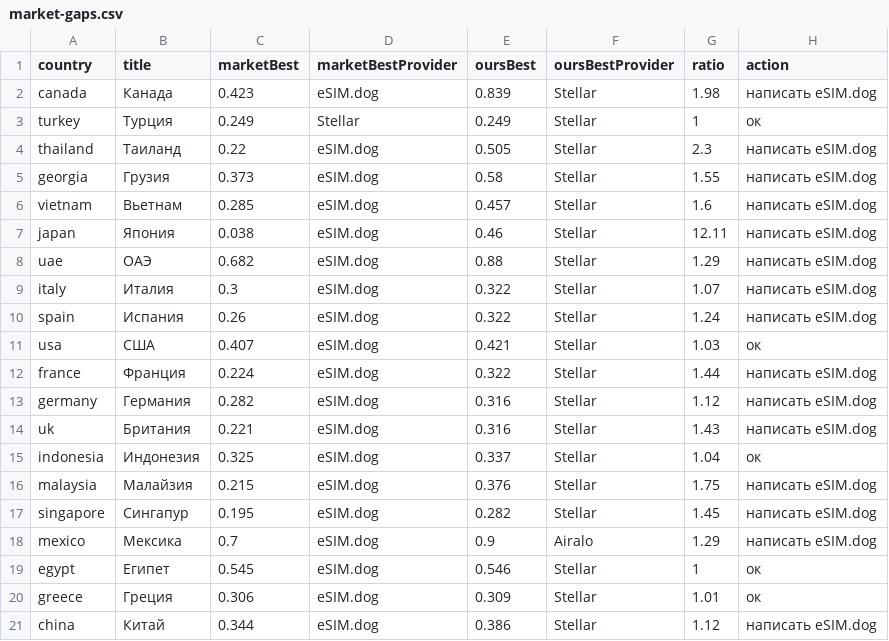
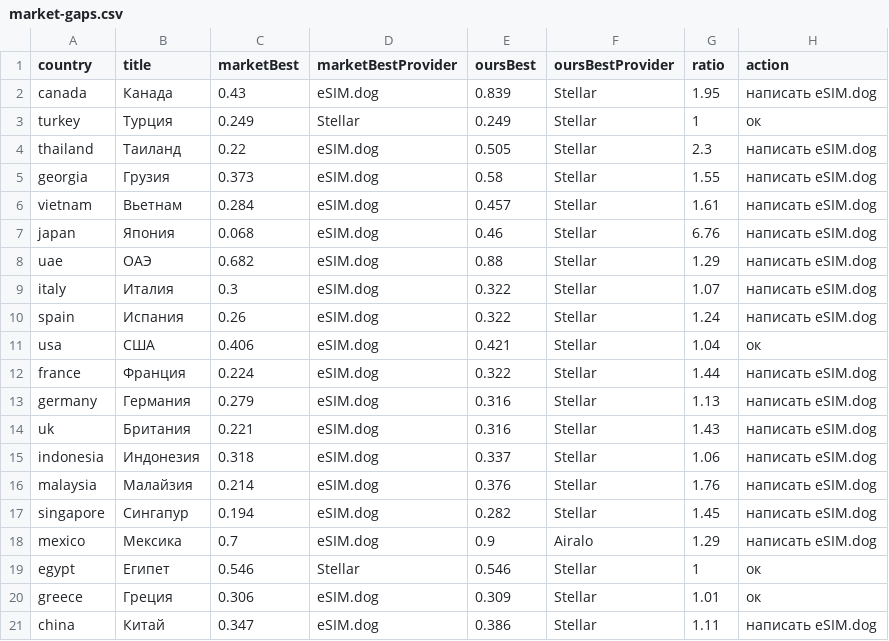
Before and after one commit to s11158/esim, a CSV file: data/market-gaps.csv, drawn as a sheet.

```diff
--- a/data/market-gaps.csv
+++ b/data/market-gaps.csv
@@ -1,3 +1,3 @@
 country,title,marketBest,marketBestProvider,oursBest,oursBestProvider,ratio,action
-"canada","Канада","0.423","eSIM.dog","0.839","Stellar","1.98","написать eSIM.dog"
+"canada","Канада","0.43","eSIM.dog","0.839","Stellar","1.95","написать eSIM.dog"
 "turkey","Турция","0.249","Stellar","0.249","Stellar","1","ок"
@@ -5,4 +5,4 @@ country,title,marketBest,marketBestProvider,oursBest,oursBestProvider,ratio,acti
 "georgia","Грузия","0.373","eSIM.dog","0.58","Stellar","1.55","написать eSIM.dog"
-"vietnam","Вьетнам","0.285","eSIM.dog","0.457","Stellar","1.6","написать eSIM.dog"
-"japan","Япония","0.038","eSIM.dog","0.46","Stellar","12.11","написать eSIM.dog"
+"vietnam","Вьетнам","0.284","eSIM.dog","0.457","Stellar","1.61","написать eSIM.dog"
+"japan","Япония","0.068","eSIM.dog","0.46","Stellar","6.76","написать eSIM.dog"
 "uae","ОАЭ","0.682","eSIM.dog","0.88","Stellar","1.29","написать eSIM.dog"
@@ -10,12 +10,12 @@ country,title,marketBest,marketBestProvider,oursBest,oursBestProvider,ratio,acti
 "spain","Испания","0.26","eSIM.dog","0.322","Stellar","1.24","написать eSIM.dog"
-"usa","США","0.407","eSIM.dog","0.421","Stellar","1.03","ок"
+"usa","США","0.406","eSIM.dog","0.421","Stellar","1.04","ок"
 "france","Франция","0.224","eSIM.dog","0.322","Stellar","1.44","написать eSIM.dog"
-"germany","Германия","0.282","eSIM.dog","0.316","Stellar","1.12","написать eSIM.dog"
+"germany","Германия","0.279","eSIM.dog","0.316","Stellar","1.13","написать eSIM.dog"
 "uk","Британия","0.221","eSIM.dog","0.316","Stellar","1.43","написать eSIM.dog"
-"indonesia","Индонезия","0.325","eSIM.dog","0.337","Stellar","1.04","ок"
-"malaysia","Малайзия","0.215","eSIM.dog","0.376","Stellar","1.75","написать eSIM.dog"
-"singapore","Сингапур","0.195","eSIM.dog","0.282","Stellar","1.45","написать eSIM.dog"
+"indonesia","Индонезия","0.318","eSIM.dog","0.337","Stellar","1.06","написать eSIM.dog"
+"malaysia","Малайзия","0.214","eSIM.dog","0.376","Stellar","1.76","написать eSIM.dog"
+"singapore","Сингапур","0.194","eSIM.dog","0.282","Stellar","1.45","написать eSIM.dog"
 "mexico","Мексика","0.7","eSIM.dog","0.9","Airalo","1.29","написать eSIM.dog"
-"egypt","Египет","0.545","eSIM.dog","0.546","Stellar","1","ок"
+"egypt","Египет","0.546","Stellar","0.546","Stellar","1","ок"
 "greece","Греция","0.306","eSIM.dog","0.309","Stellar","1.01","ок"
-"china","Китай","0.344","eSIM.dog","0.386","Stellar","1.12","написать eSIM.dog"
+"china","Китай","0.347","eSIM.dog","0.386","Stellar","1.11","написать eSIM.dog"
```
Also changed, not shown: data/esimdb-market.csv, data/esimdog-benchmark-10gb-30d.csv, 3 other files.
